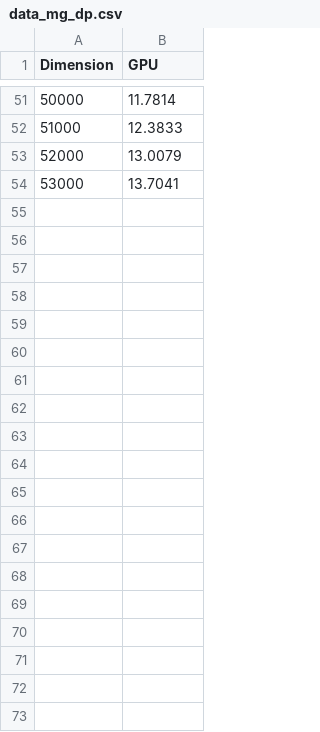
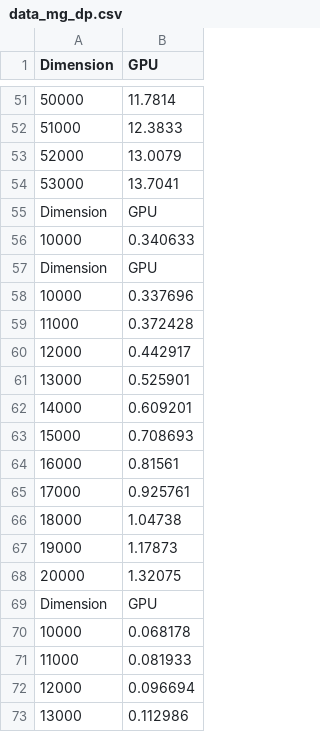
Before and after one commit to ikozl090/GPUvCPU_Experiments, a CSV file: data_mg_dp.csv, drawn as a sheet; only a part is shown, gaps mark what is left out; the diff covers the shown part only.

Commit message:
Completed rocsolver function with external input for matrix dimension. The function seems to work properly except for the output of the GETRS function not being properly stored or copied from dB, resulting in the output of |b - x|_inf being 0. Currently being debugged.

```diff
--- a/data_mg_dp.csv
+++ b/data_mg_dp.csv
@@ -54 +54,20 @@ Dimension,GPU
 53000,13.7041
+Dimension,GPU
+10000,0.340633
+Dimension,GPU
+10000,0.337696
+11000,0.372428
+12000,0.442917
+13000,0.525901
+14000,0.609201
+15000,0.708693
+16000,0.81561
+17000,0.925761
+18000,1.04738
+19000,1.17873
+20000,1.32075
+Dimension,GPU
+10000,0.068178
+11000,0.081933
+12000,0.096694
+13000,0.112986
```
Also changed, not shown: 33 added rows elsewhere in this file, 5 other files.
